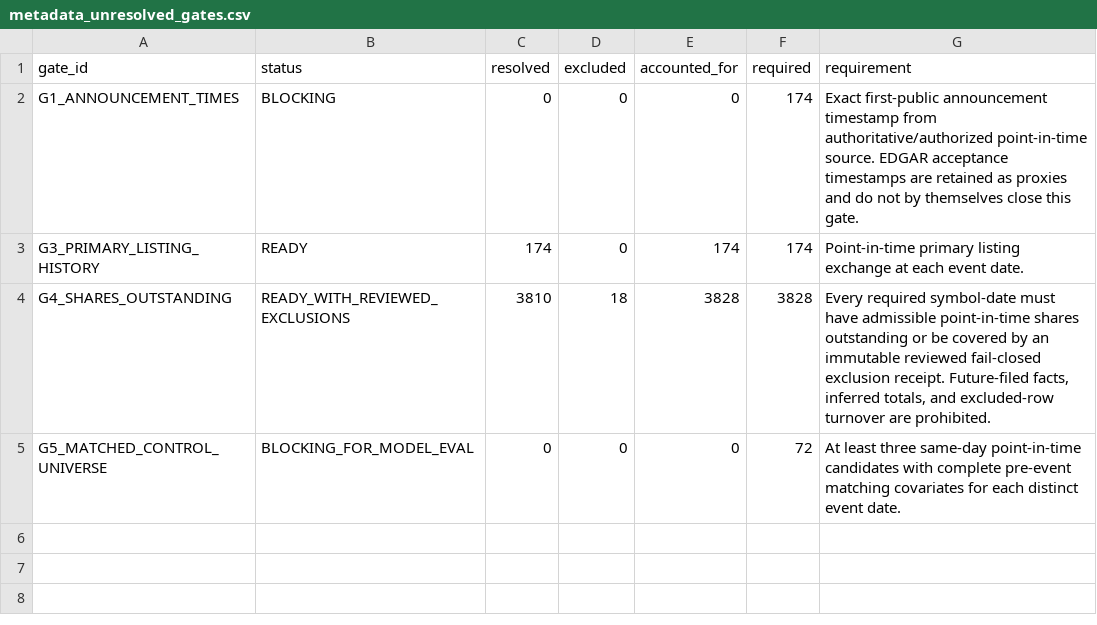
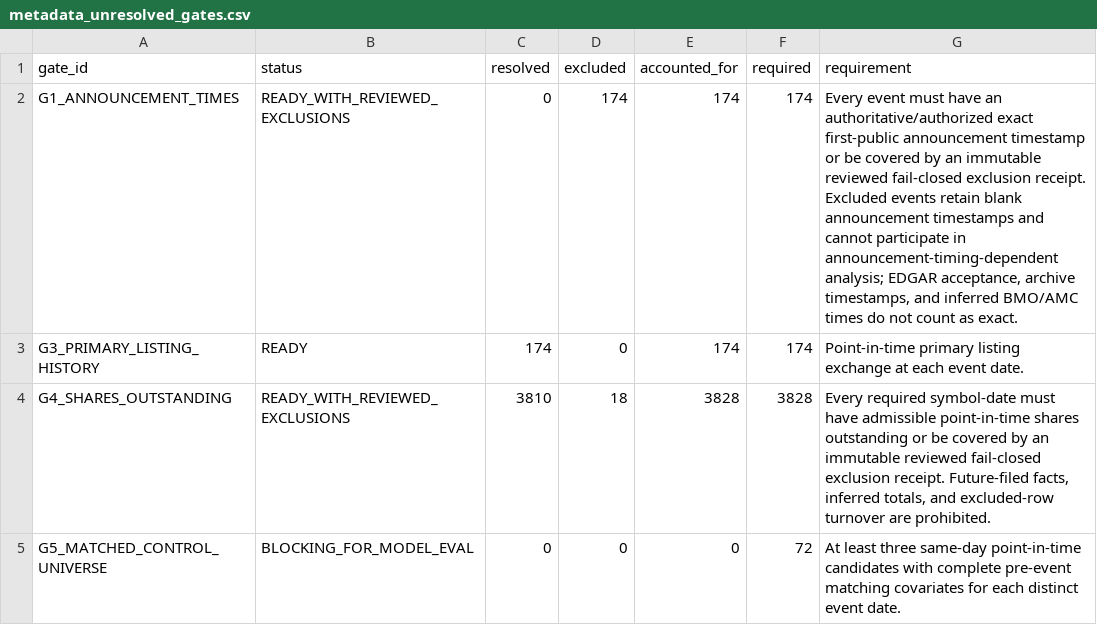
Before and after one commit to P00NSMASHER/trading-platform, a CSV file: data/processed/authorized_input_real/metadata_unresolved_gates.csv, drawn as a sheet.

```diff
--- a/data/processed/authorized_input_real/metadata_unresolved_gates.csv
+++ b/data/processed/authorized_input_real/metadata_unresolved_gates.csv
@@ -1,3 +1,3 @@
 gate_id,status,resolved,excluded,accounted_for,required,requirement
-G1_ANNOUNCEMENT_TIMES,BLOCKING,0,0,0,174,Exact first-public announcement timestamp from authoritative/authorized point-in-time source. EDGAR acceptance timestamps are retained as proxies and do not by themselves close this gate.
+G1_ANNOUNCEMENT_TIMES,READY_WITH_REVIEWED_EXCLUSIONS,0,174,174,174,"Every event must have an authoritative/authorized exact first-public announcement timestamp or be covered by an immutable reviewed fail-closed exclusion receipt. Excluded events retain blank announcement timestamps and cannot participate in announcement-timing-dependent analysis; EDGAR acceptance, archive timestamps, and inferred BMO/AMC times do not count as exact."
 G3_PRIMARY_LISTING_HISTORY,READY,174,0,174,174,Point-in-time primary listing exchange at each event date.
```
Also changed, not shown: data/processed/authorized_input_real/metadata_domain_quality.csv, 5 other files.
